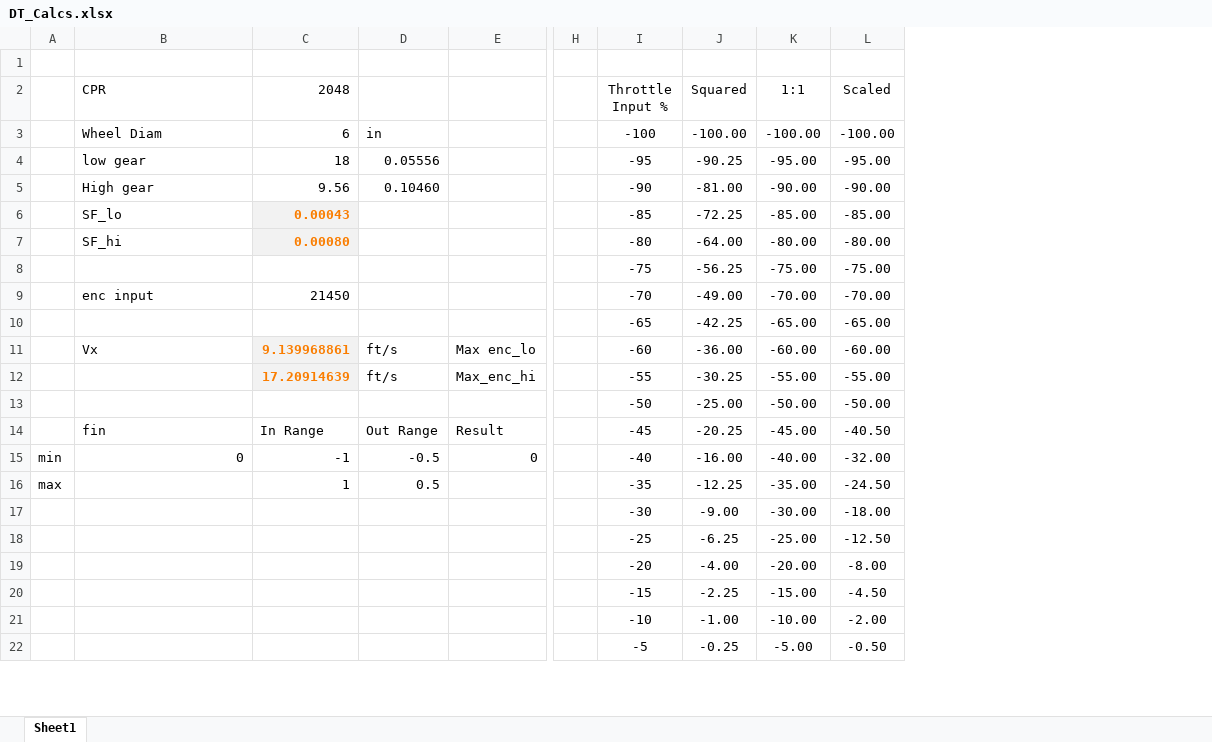
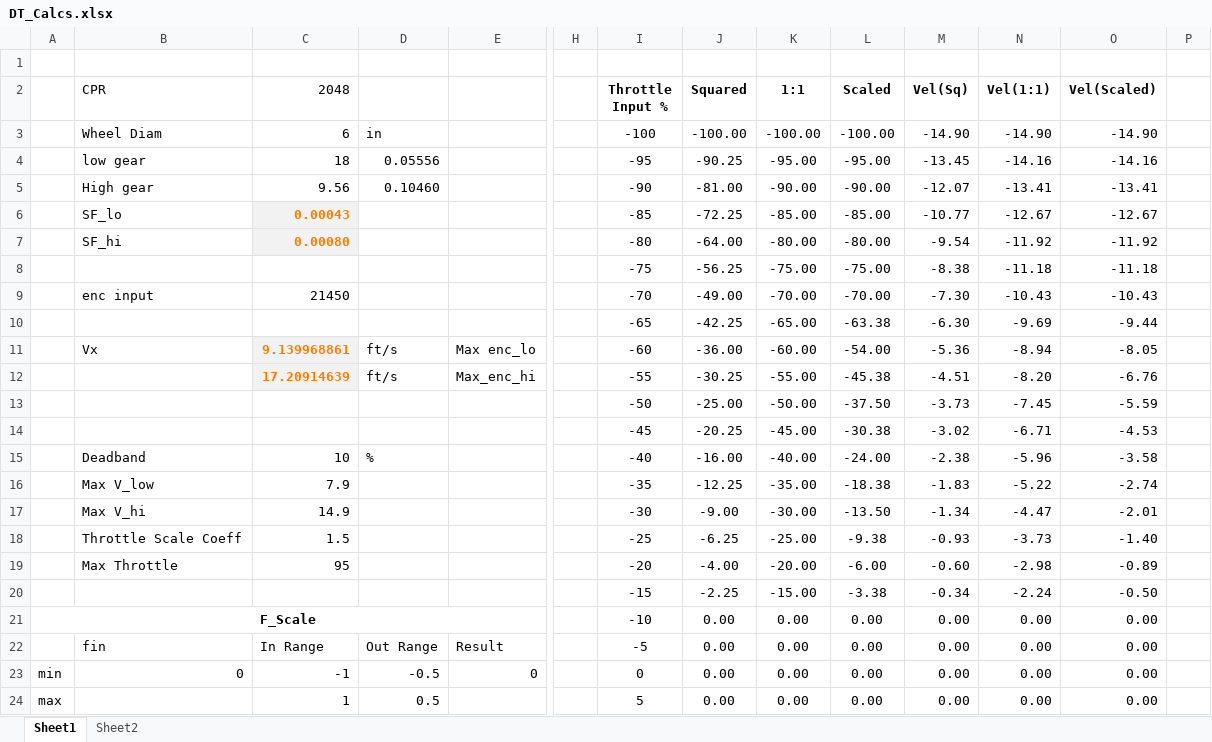
Before and after one commit to Alex-BusNet/X20B_2022_V1, an Excel workbook: Support_Docs/DT_Calcs.xlsx, sheet Sheet1, drawn as a sheet; only a part is shown, gaps mark what is left out; values as stored, in another font and other column widths than the file's, no borders; charts and pictures not drawn; removed rows and columns are numbered as before the commit, all else as after; rows hold the shown columns only; the diff covers the shown part only; the diff names each change by its address in the sheet, - before the commit and + after, or states it on an @@ line.

Commit message:
- Updated SC_Shuffleboard helper class. - Converted Shuffleboard objects in X22_Drivetrain to SC_SBItem objects. - Updated drivetrain auto-shift points. - Added SC_ABFilter class to SC_Datatypes. Need to finish filter function; it currently just returns the input value without any filtering. - Removed unneeded dashboard items (old debugging items). - Created "Globals.h" file that is used for holding objects that should be only created once, and used by multiple classes. This is currently only for objects used to interact with the dashboard. -  Added functionality to allow joystick inputs to be scaled to a finer range while a button on the driver's joystick is held down. This will also force the drivetrain to stay in low gear. - Limited driver throttle input to +/-95%. This is to give some control margin to the drive train (note: adding a PI controller to the drivetrain is for a later update).

```diff
--- a/Support_Docs/DT_Calcs.xlsx (sheet Sheet1)
+++ b/Support_Docs/DT_Calcs.xlsx (sheet Sheet1)
+sheet tab: Sheet2
+column M (Vel(Sq)), rows 3-13: -14.90 | -13.45 | -12.07 | -10.77 | -9.54 | -8.38 | -7.30 | -6.30 | -5.36 | -4.51 | -3.73; rows 23-24: 0.00 | 0.00
+column N (Vel(1:1)), rows 3-13: -14.90 | -14.16 | -13.41 | -12.67 | -11.92 | -11.18 | -10.43 | -9.69 | -8.94 | -8.20 | -7.45; rows 23-24: 0.00 | 0.00
+column O (Vel(Scaled)), rows 3-13: -14.90 | -14.16 | -13.41 | -12.67 | -11.92 | -11.18 | -10.43 | -9.44 | -8.05 | -6.76 | -5.59; rows 23-24: 0.00 | 0.00
+column P, empty
-I2:L2 bold: off
+I2:L2 bold: on
-L10 (Scaled): -65.00
+L10 (Scaled): -63.38
-L11 (Scaled): -60.00
+L11 (Scaled): -54.00
-L12 (Scaled): -55.00
+L12 (Scaled): -45.38
-L13 (Scaled): -50.00
+L13 (Scaled): -37.50
-row 14:  | fin | In Range | Out Range | Result |  | -45 | -20.25 | -45.00 | -40.50
+row 14:  |  |  |  |  |  | -45 | -20.25 | -45.00 | -30.38 | -3.02 | -6.71 | -4.53
+row 15:  | Deadband | 10 | % |  |  | -40 | -16.00 | -40.00 | -24.00 | -2.38 | -5.96 | -3.58
+row 16:  | Max V_low | 7.9 |  |  |  | -35 | -12.25 | -35.00 | -18.38 | -1.83 | -5.22 | -2.74
+row 17:  | Max V_hi | 14.9 |  |  |  | -30 | -9.00 | -30.00 | -13.50 | -1.34 | -4.47 | -2.01
+row 18:  | Throttle Scale Coeff | 1.5 |  |  |  | -25 | -6.25 | -25.00 | -9.38 | -0.93 | -3.73 | -1.40
+row 19:  | Max Throttle | 95 |  |  |  | -20 | -4.00 | -20.00 | -6.00 | -0.60 | -2.98 | -0.89
+row 20:  |  |  |  |  |  | -15 | -2.25 | -15.00 | -3.38 | -0.34 | -2.24 | -0.50
+row 21: F_Scale |  |  |  |  |  | -10 | 0.00 | 0.00 | 0.00 | 0.00 | 0.00 | 0.00
+row 22:  | fin | In Range | Out Range | Result |  | -5 | 0.00 | 0.00 | 0.00 | 0.00 | 0.00 | 0.00
-I23 (Throttle Input %): -40
+I23 (Throttle Input %): 0
-J23 (Squared): -16.00
+J23 (Squared): 0.00
-K23 (1:1): -40.00
+K23 (1:1): 0.00
-L23 (Scaled): -32.00
+L23 (Scaled): 0.00
-I24 (Throttle Input %): -35
+I24 (Throttle Input %): 5
-J24 (Squared): -12.25
+J24 (Squared): 0.00
-K24 (1:1): -35.00
+K24 (1:1): 0.00
-L24 (Scaled): -24.50
+L24 (Scaled): 0.00
-row 17:  |  |  |  |  |  | -30 | -9.00 | -30.00 | -18.00
-row 18:  |  |  |  |  |  | -25 | -6.25 | -25.00 | -12.50
-row 19:  |  |  |  |  |  | -20 | -4.00 | -20.00 | -8.00
-row 20:  |  |  |  |  |  | -15 | -2.25 | -15.00 | -4.50
-row 21:  |  |  |  |  |  | -10 | -1.00 | -10.00 | -2.00
-row 22:  |  |  |  |  |  | -5 | -0.25 | -5.00 | -0.50
```
Also changed, not shown: 44 added rows, 2 removed rows and 12 edited cells elsewhere in this sheet, formulas that keep their value, charts or pictures, 12 other files.
